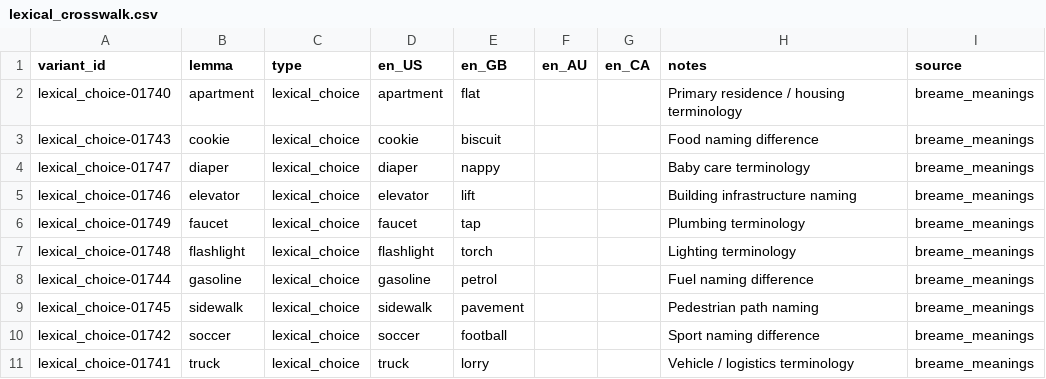
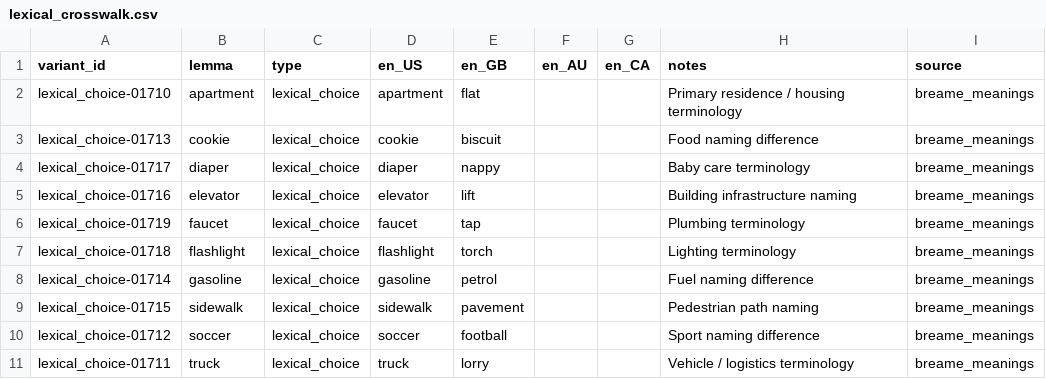
Before and after one commit to TrelisResearch/whisper-english-variant-converter, a CSV file: data/derived/lexical_crosswalk.csv, drawn as a sheet.

```diff
--- a/data/derived/lexical_crosswalk.csv
+++ b/data/derived/lexical_crosswalk.csv
@@ -1,11 +1,11 @@
 variant_id,lemma,type,en_US,en_GB,en_AU,en_CA,notes,source
-lexical_choice-01740,apartment,lexical_choice,apartment,flat,,,Primary residence / housing terminology,breame_meanings
-lexical_choice-01743,cookie,lexical_choice,cookie,biscuit,,,Food naming difference,breame_meanings
-lexical_choice-01747,diaper,lexical_choice,diaper,nappy,,,Baby care terminology,breame_meanings
-lexical_choice-01746,elevator,lexical_choice,elevator,lift,,,Building infrastructure naming,breame_meanings
-lexical_choice-01749,faucet,lexical_choice,faucet,tap,,,Plumbing terminology,breame_meanings
-lexical_choice-01748,flashlight,lexical_choice,flashlight,torch,,,Lighting terminology,breame_meanings
-lexical_choice-01744,gasoline,lexical_choice,gasoline,petrol,,,Fuel naming difference,breame_meanings
-lexical_choice-01745,sidewalk,lexical_choice,sidewalk,pavement,,,Pedestrian path naming,breame_meanings
-lexical_choice-01742,soccer,lexical_choice,soccer,football,,,Sport naming difference,breame_meanings
-lexical_choice-01741,truck,lexical_choice,truck,lorry,,,Vehicle / logistics terminology,breame_meanings
+lexical_choice-01710,apartment,lexical_choice,apartment,flat,,,Primary residence / housing terminology,breame_meanings
+lexical_choice-01713,cookie,lexical_choice,cookie,biscuit,,,Food naming difference,breame_meanings
+lexical_choice-01717,diaper,lexical_choice,diaper,nappy,,,Baby care terminology,breame_meanings
+lexical_choice-01716,elevator,lexical_choice,elevator,lift,,,Building infrastructure naming,breame_meanings
+lexical_choice-01719,faucet,lexical_choice,faucet,tap,,,Plumbing terminology,breame_meanings
+lexical_choice-01718,flashlight,lexical_choice,flashlight,torch,,,Lighting terminology,breame_meanings
+lexical_choice-01714,gasoline,lexical_choice,gasoline,petrol,,,Fuel naming difference,breame_meanings
+lexical_choice-01715,sidewalk,lexical_choice,sidewalk,pavement,,,Pedestrian path naming,breame_meanings
+lexical_choice-01712,soccer,lexical_choice,soccer,football,,,Sport naming difference,breame_meanings
+lexical_choice-01711,truck,lexical_choice,truck,lorry,,,Vehicle / logistics terminology,breame_meanings
```
Also changed, not shown: 17 other files.
